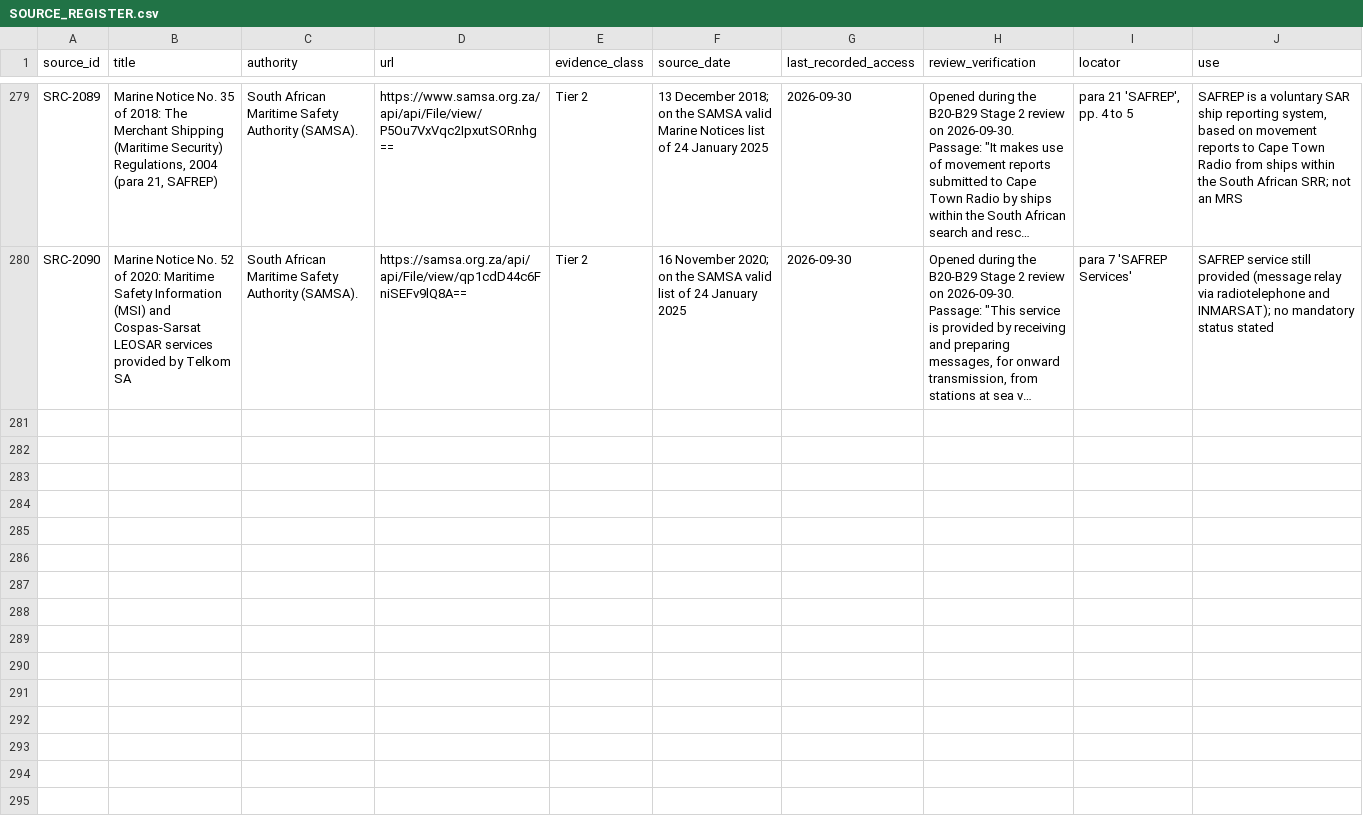
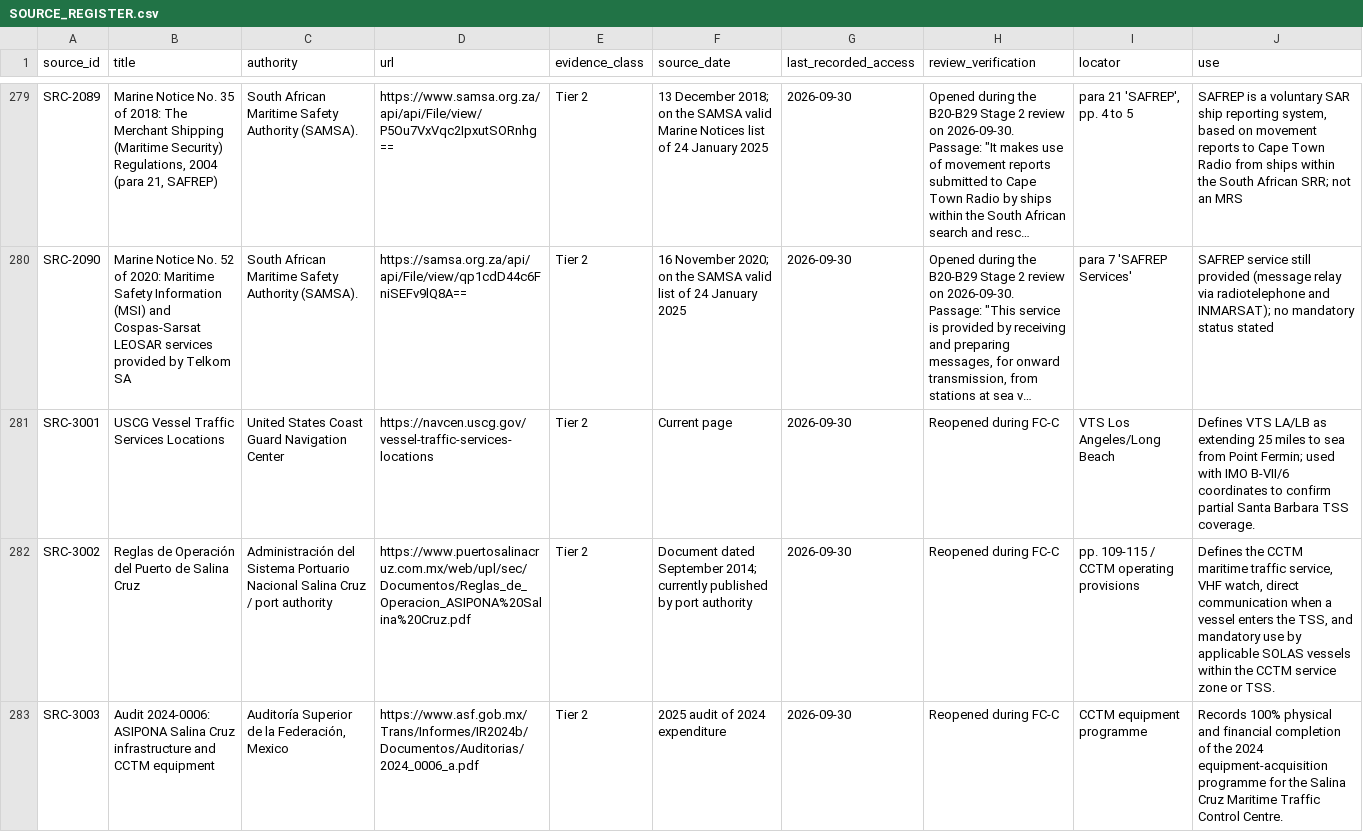
Before and after one commit to GerardP515/Global-VTS, a CSV file: sources/SOURCE_REGISTER.csv, drawn as a sheet; only a part is shown, gaps mark what is left out; long unchanged cells end in …; the diff covers the shown part only; the diff names each change by its address in the sheet, - before the commit and + after, or states it on an @@ line.

Commit message:
FC-C: add Americas source register rows

```diff
--- a/sources/SOURCE_REGISTER.csv
+++ b/sources/SOURCE_REGISTER.csv
+row 281: SRC-3001 | USCG Vessel Traffic Services Locations | United States Coast Guard Navigation Center | https://navcen.uscg.gov/vessel-traffic-services-locations | Tier 2 | Current page | 2026-09-30 | Reopened during FC-C | VTS Los Angeles/Long Beach | Defines VTS LA/LB as extending 25 miles to sea from Point Fermin; used with IMO B-VII/6 coordinates to confirm partial Santa Barbara TSS coverage.
+row 282: SRC-3002 | Reglas de Operación del Puerto de Salina Cruz | Administración del Sistema Portuario Nacional Salina Cruz / port authority | https://www.puertosalinacruz.com.mx/web/upl/sec/Documentos/Reglas_de_Operacion_ASIPONA%20Salina%20Cruz.pdf | Tier 2 | Document dated September 2014; currently published by port authority | 2026-09-30 | Reopened during FC-C | pp. 109-115 / CCTM operating provisions | Defines the CCTM maritime traffic service, VHF watch, direct communication when a vessel enters the TSS, and mandatory use by applicable SOLAS vessels within the CCTM service zone or TSS.
+row 283: SRC-3003 | Audit 2024-0006: ASIPONA Salina Cruz infrastructure and CCTM equipment | Auditoría Superior de la Federación, Mexico | https://www.asf.gob.mx/Trans/Informes/IR2024b/Documentos/Auditorias/2024_0006_a.pdf | Tier 2 | 2025 audit of 2024 expenditure | 2026-09-30 | Reopened during FC-C | CCTM equipment programme | Records 100% physical and financial completion of the 2024 equipment-acquisition programme for the Salina Cruz Maritime Traffic Control Centre.
```
Also changed, not shown: 8 added rows elsewhere in this file.
